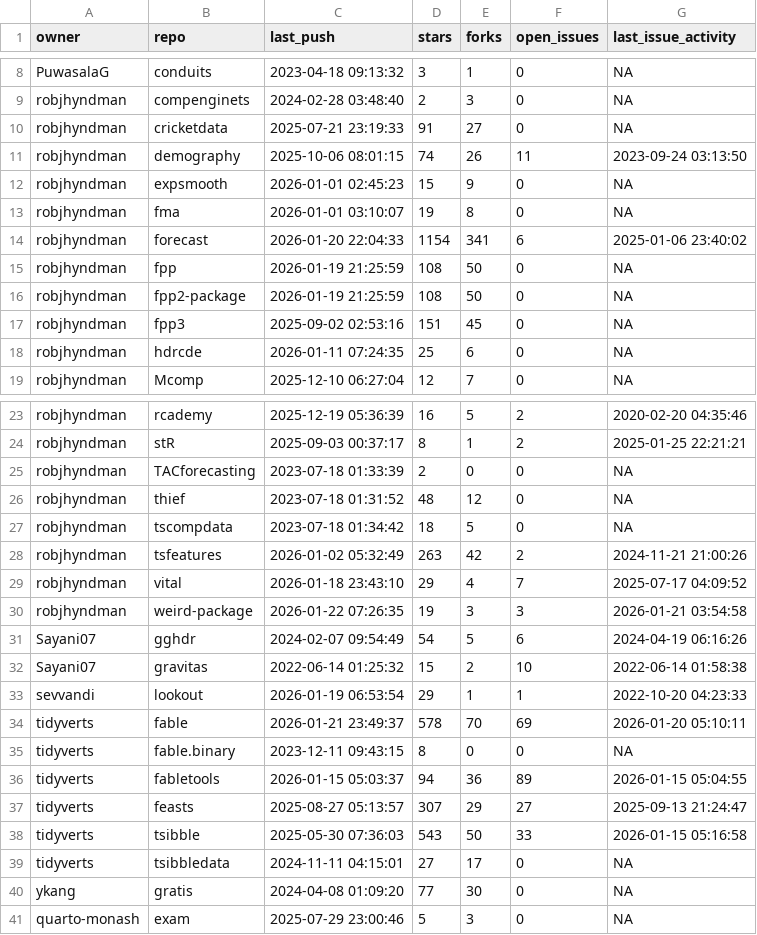
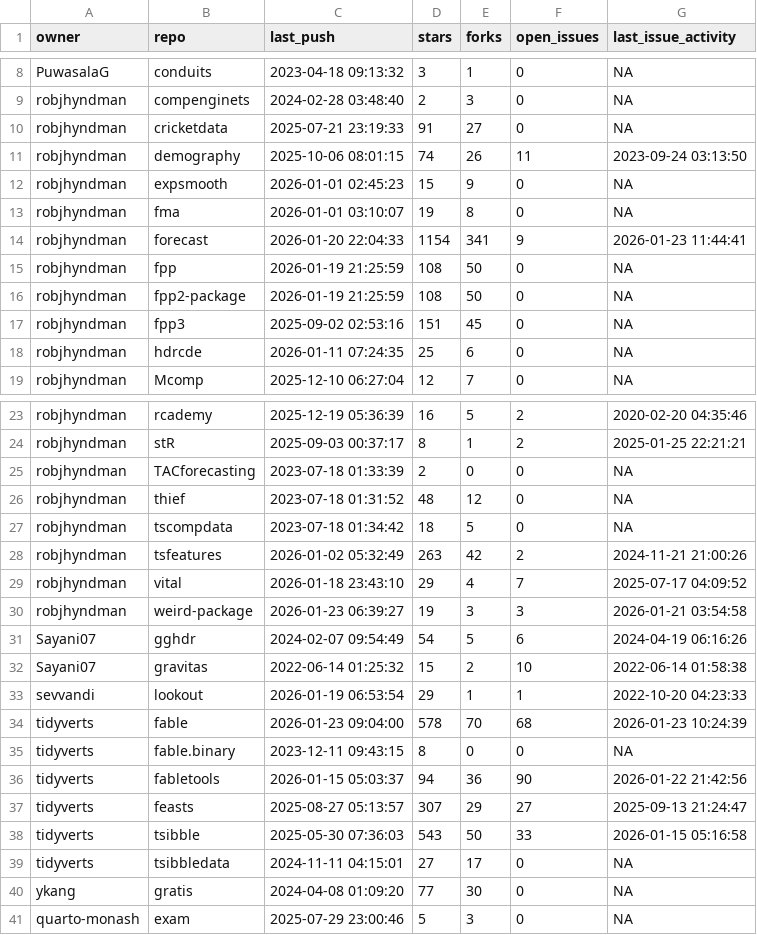
Before and after one commit to robjhyndman/gh-dashboard, a CSV file: current_week.csv, drawn as a sheet; only a part is shown, gaps mark what is left out.

```diff
--- a/current_week.csv
+++ b/current_week.csv
@@ -13,3 +13,3 @@
 "robjhyndman","fma",2026-01-01 03:10:07,19,8,0,NA
-"robjhyndman","forecast",2026-01-20 22:04:33,1154,341,6,2025-01-06 23:40:02
+"robjhyndman","forecast",2026-01-20 22:04:33,1154,341,9,2026-01-23 11:44:41
 "robjhyndman","fpp",2026-01-19 21:25:59,108,50,0,NA
@@ -29,3 +29,3 @@
 "robjhyndman","vital",2026-01-18 23:43:10,29,4,7,2025-07-17 04:09:52
-"robjhyndman","weird-package",2026-01-22 07:26:35,19,3,3,2026-01-21 03:54:58
+"robjhyndman","weird-package",2026-01-23 06:39:27,19,3,3,2026-01-21 03:54:58
 "Sayani07","gghdr",2024-02-07 09:54:49,54,5,6,2024-04-19 06:16:26
@@ -33,5 +33,5 @@
 "sevvandi","lookout",2026-01-19 06:53:54,29,1,1,2022-10-20 04:23:33
-"tidyverts","fable",2026-01-21 23:49:37,578,70,69,2026-01-20 05:10:11
+"tidyverts","fable",2026-01-23 09:04:00,578,70,68,2026-01-23 10:24:39
 "tidyverts","fable.binary",2023-12-11 09:43:15,8,0,0,NA
-"tidyverts","fabletools",2026-01-15 05:03:37,94,36,89,2026-01-15 05:04:55
+"tidyverts","fabletools",2026-01-15 05:03:37,94,36,90,2026-01-22 21:42:56
 "tidyverts","feasts",2025-08-27 05:13:57,307,29,27,2025-09-13 21:24:47
```
Also changed, not shown: cran_status.csv.
